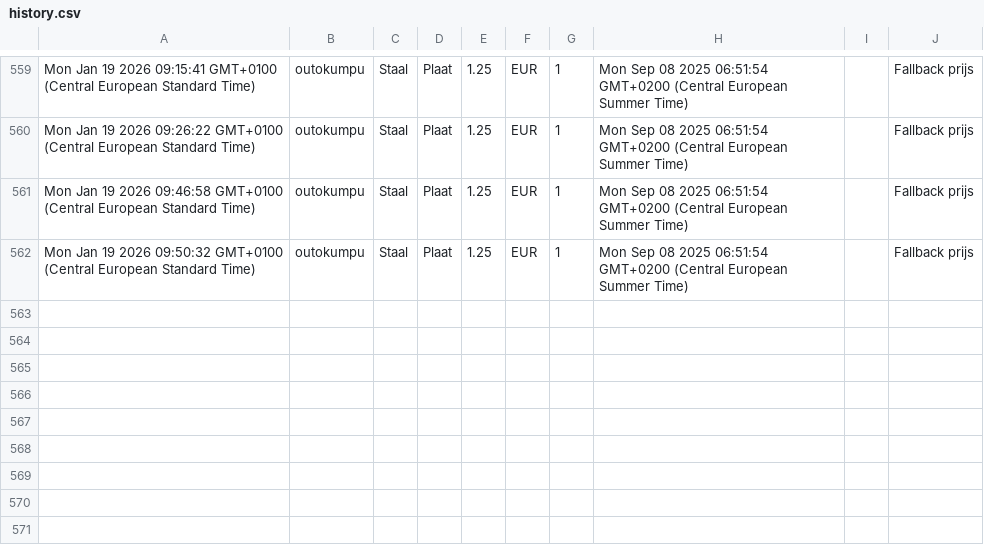
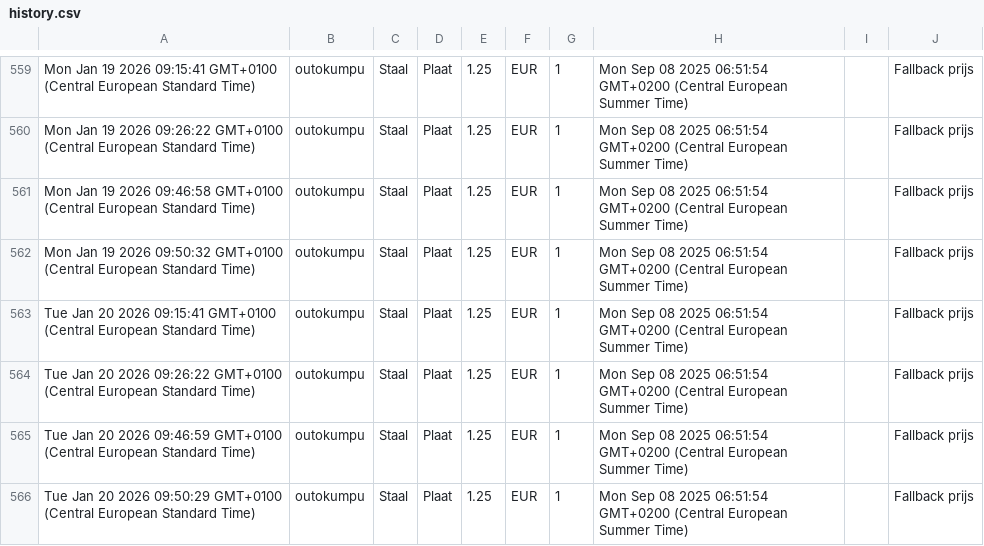
Before and after one commit to gerrit0492-create/Cost-forge-2, a CSV file: data/history.csv, drawn as a sheet; only a part is shown, gaps mark what is left out; the diff names each change by its address in the sheet, - before the commit and + after, or states it on an @@ line.

Commit message:
Update history.csv vanuit Google Sheets

```diff
--- a/data/history.csv
+++ b/data/history.csv
+row 563: Tue Jan 20 2026 09:15:41 GMT+0100 (Central European Standard Time) | outokumpu | Staal | Plaat | 1.25 | EUR | 1 | Mon Sep 08 2025 06:51:54 GMT+0200 (Central European Summer Time) |  | Fallback prijs
+row 564: Tue Jan 20 2026 09:26:22 GMT+0100 (Central European Standard Time) | outokumpu | Staal | Plaat | 1.25 | EUR | 1 | Mon Sep 08 2025 06:51:54 GMT+0200 (Central European Summer Time) |  | Fallback prijs
+row 565: Tue Jan 20 2026 09:46:59 GMT+0100 (Central European Standard Time) | outokumpu | Staal | Plaat | 1.25 | EUR | 1 | Mon Sep 08 2025 06:51:54 GMT+0200 (Central European Summer Time) |  | Fallback prijs
+row 566: Tue Jan 20 2026 09:50:29 GMT+0100 (Central European Standard Time) | outokumpu | Staal | Plaat | 1.25 | EUR | 1 | Mon Sep 08 2025 06:51:54 GMT+0200 (Central European Summer Time) |  | Fallback prijs
```
